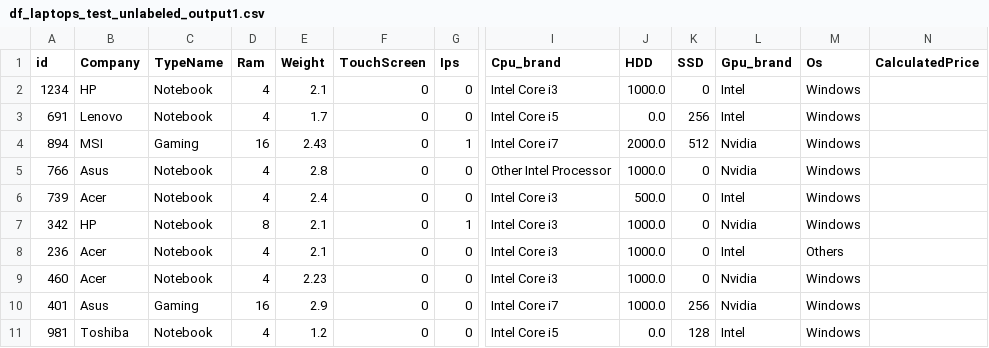
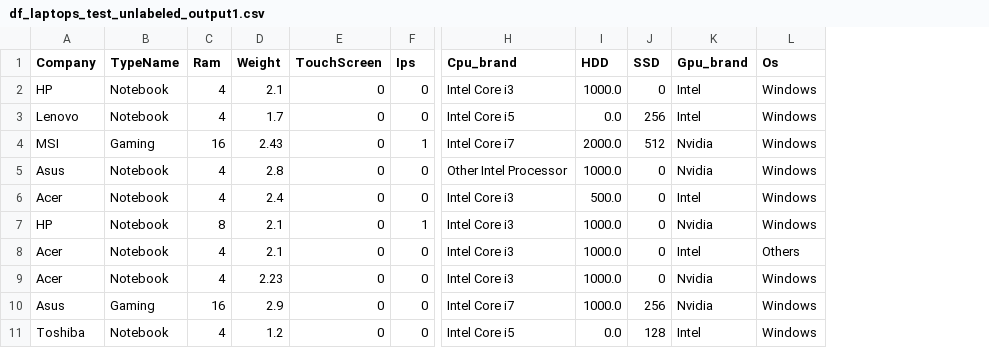
Before and after one commit to ddummann/BI-202302-1, a CSV file: Lab2/data/df_laptops_test_unlabeled_output1.csv, drawn as a sheet; only a part is shown, gaps mark what is left out; the diff names each change by its address in the sheet, - before the commit and + after, or states it on an @@ line.

```diff
--- a/Lab2/data/df_laptops_test_unlabeled_output1.csv
+++ b/Lab2/data/df_laptops_test_unlabeled_output1.csv
-column A (id), rows 2-11: 1234 | 691 | 894 | 766 | 739 | 342 | 236 | 460 | 401 | 981
-column N (CalculatedPrice), empty
```
Also changed, not shown: Lab2/data/entradas_a_eliminar.csv, 2 other files.
